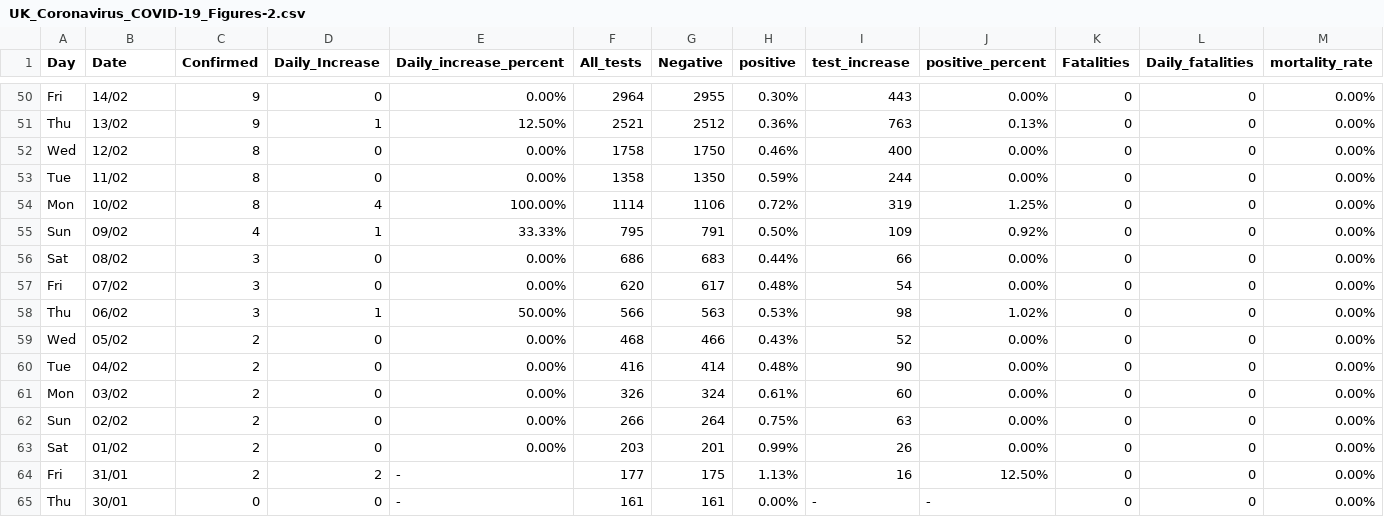
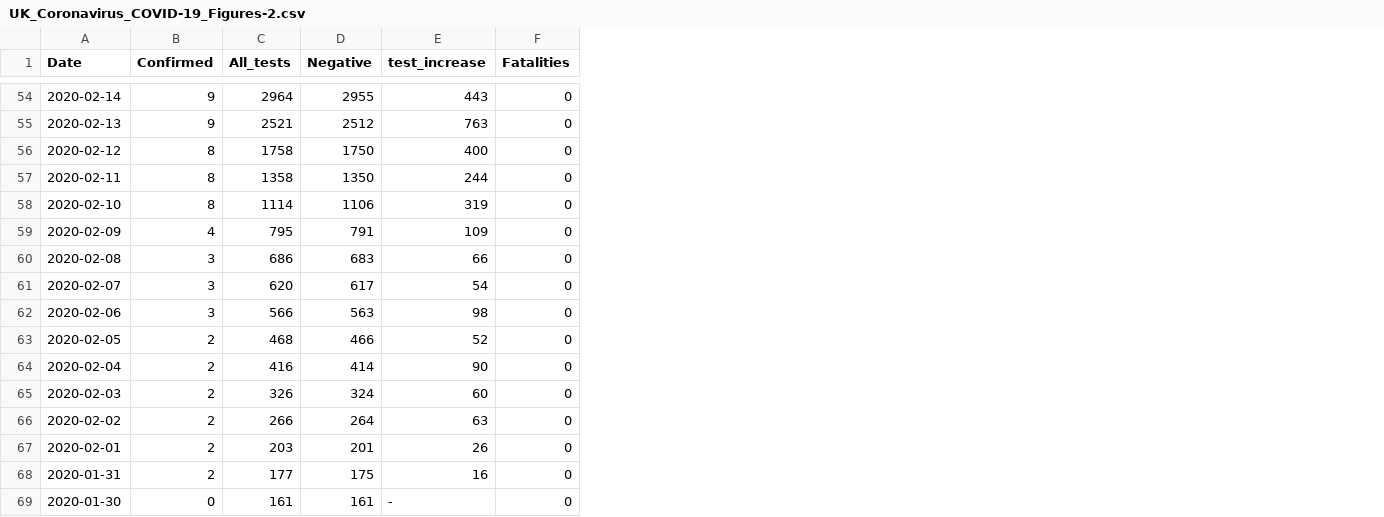
Before and after one commit to DavidTheBugWriter/covid19, a CSV file: UK_Coronavirus_COVID-19_Figures-2.csv, drawn as a sheet; only a part is shown, gaps mark what is left out; removed rows and columns are numbered as before the commit, all else as after; the diff covers the shown part only; the diff names each change by its address in the sheet, - before the commit and + after, or states it on an @@ line.

Commit message:
Add files via upload
Tidied up the code and moved stuff into functions.
Added a webscraper to grab daily updates from the .gov.uk site

```diff
--- a/UK_Coronavirus_COVID-19_Figures-2.csv
+++ b/UK_Coronavirus_COVID-19_Figures-2.csv
-column A (Day), rows 50-65: Fri | Thu | Wed | Tue | Mon | Sun | Sat | Fri | Thu | Wed | Tue | Mon | Sun | Sat | Fri | Thu
-column D (Daily_Increase), rows 50-65: 0 | 1 | 0 | 0 | 4 | 1 | 0 | 0 | 1 | 0 | 0 | 0 | 0 | 0 | 2 | 0
-column E (Daily_increase_percent), rows 50-65: 0.00% | 12.50% | 0.00% | 0.00% | 100.00% | 33.33% | 0.00% | 0.00% | 50.00% | 0.00% | 0.00% | 0.00% | 0.00% | 0.00% | - | -
-column H (positive), rows 50-65: 0.30% | 0.36% | 0.46% | 0.59% | 0.72% | 0.50% | 0.44% | 0.48% | 0.53% | 0.43% | 0.48% | 0.61% | 0.75% | 0.99% | 1.13% | 0.00%
-column J (positive_percent), rows 50-65: 0.00% | 0.13% | 0.00% | 0.00% | 1.25% | 0.92% | 0.00% | 0.00% | 1.02% | 0.00% | 0.00% | 0.00% | 0.00% | 0.00% | 12.50% | -
-column L (Daily_fatalities), rows 50-65: all 0
-column M (mortality_rate), rows 50-65: all 0.00%
-A54 (Date): 14/02
+A54 (Date): 2020-02-14
-A55 (Date): 13/02
+A55 (Date): 2020-02-13
-A56 (Date): 12/02
+A56 (Date): 2020-02-12
-A57 (Date): 11/02
+A57 (Date): 2020-02-11
-A58 (Date): 10/02
+A58 (Date): 2020-02-10
-A59 (Date): 09/02
+A59 (Date): 2020-02-09
-A60 (Date): 08/02
+A60 (Date): 2020-02-08
-A61 (Date): 07/02
+A61 (Date): 2020-02-07
-A62 (Date): 06/02
+A62 (Date): 2020-02-06
-A63 (Date): 05/02
+A63 (Date): 2020-02-05
-A64 (Date): 04/02
+A64 (Date): 2020-02-04
-A65 (Date): 03/02
+A65 (Date): 2020-02-03
-A66 (Date): 02/02
+A66 (Date): 2020-02-02
-A67 (Date): 01/02
+A67 (Date): 2020-02-01
-A68 (Date): 31/01
+A68 (Date): 2020-01-31
-A69 (Date): 30/01
+A69 (Date): 2020-01-30
```
Also changed, not shown: 4 added rows and 48 edited cells elsewhere in this file, 5 other files.
